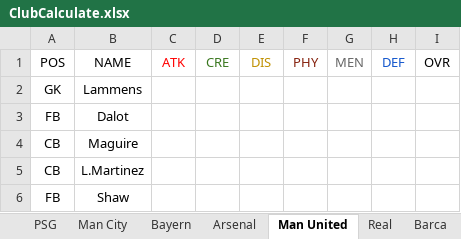
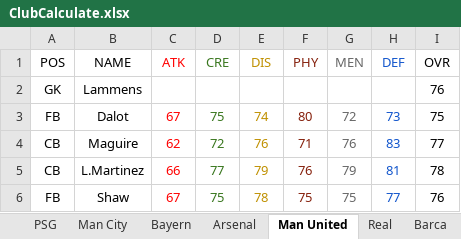
Before and after one commit to HungNgo1809/GiaiTri_DesignPlayerCard, an Excel workbook: PlayerCard/Data/ClubCalculate.xlsx, sheet Man United, drawn as a sheet; only a part is shown; values as stored, in another font and other column widths than the file's, no borders; the diff covers the shown part only; the diff names each change by its address in the sheet, - before the commit and + after, or states it on an @@ line.

```diff
--- a/PlayerCard/Data/ClubCalculate.xlsx (sheet Man United)
+++ b/PlayerCard/Data/ClubCalculate.xlsx (sheet Man United)
-I2 (OVR): (empty)
+I2 (OVR): 76
-C3 (ATK): (empty)
+C3 (ATK): 67
-D3 (CRE): (empty)
+D3 (CRE): 75
-E3 (DIS): (empty)
+E3 (DIS): 74
-F3 (PHY): (empty)
+F3 (PHY): 80
-G3 (MEN): (empty)
+G3 (MEN): 72
-H3 (DEF): (empty)
+H3 (DEF): 73
-I3 (OVR): (empty)
+I3 (OVR): 75
-C4 (ATK): (empty)
+C4 (ATK): 62
-D4 (CRE): (empty)
+D4 (CRE): 72
-E4 (DIS): (empty)
+E4 (DIS): 76
-F4 (PHY): (empty)
+F4 (PHY): 71
-G4 (MEN): (empty)
+G4 (MEN): 76
-H4 (DEF): (empty)
+H4 (DEF): 83
-I4 (OVR): (empty)
+I4 (OVR): 77
-C5 (ATK): (empty)
+C5 (ATK): 66
-D5 (CRE): (empty)
+D5 (CRE): 77
-E5 (DIS): (empty)
+E5 (DIS): 79
-F5 (PHY): (empty)
+F5 (PHY): 76
-G5 (MEN): (empty)
+G5 (MEN): 79
-H5 (DEF): (empty)
+H5 (DEF): 81
-I5 (OVR): (empty)
+I5 (OVR): 78
-C6 (ATK): (empty)
+C6 (ATK): 67
-D6 (CRE): (empty)
+D6 (CRE): 75
-E6 (DIS): (empty)
+E6 (DIS): 78
-F6 (PHY): (empty)
+F6 (PHY): 75
-G6 (MEN): (empty)
+G6 (MEN): 75
-H6 (DEF): (empty)
+H6 (DEF): 77
-I6 (OVR): (empty)
+I6 (OVR): 76
```
Also changed, not shown: 1 added row, 1 removed row and 42 edited cells elsewhere in this sheet, sheet Arsenal, 1 other file.
